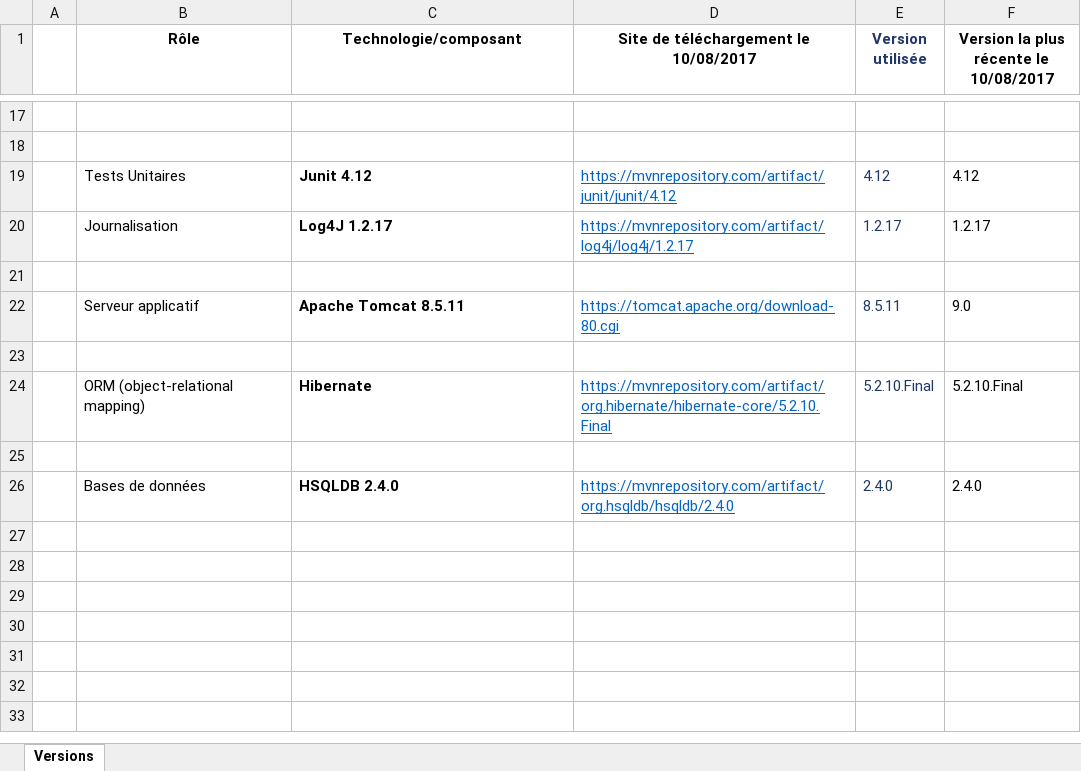
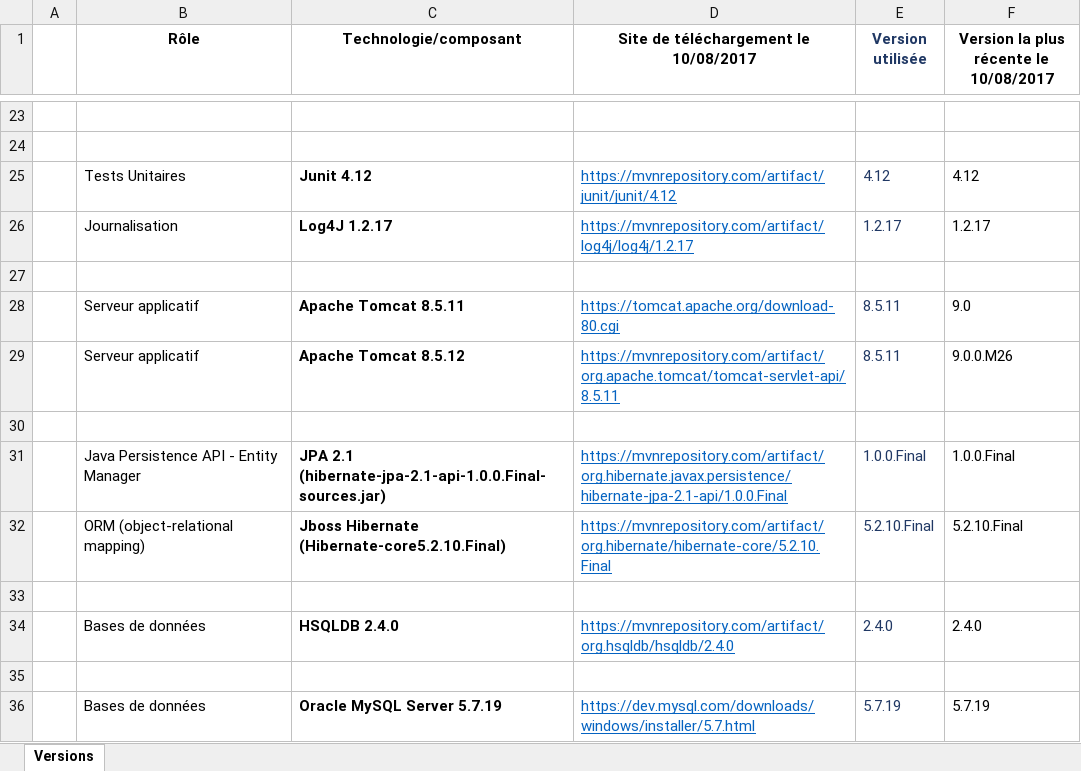
Before and after one commit to DanielLEVY25021961/traficweb_maven, an Excel workbook: configuration_de_developpement/Configuration de développement/Versions_Technos_Composants.xlsx, sheet Versions, drawn as a sheet; only a part is shown, gaps mark what is left out; values as stored, in another font and other column widths than the file's, no borders; addresses are those after the commit; the diff covers the shown part only; the diff names each change by its address in the sheet, - before the commit and + after, or states it on an @@ line.

```diff
--- a/configuration_de_developpement/Configuration de développement/Versions_Technos_Composants.xlsx (sheet Versions)
+++ b/configuration_de_developpement/Configuration de développement/Versions_Technos_Composants.xlsx (sheet Versions)
+row 29:  | Serveur applicatif | Apache Tomcat 8.5.12 | https://mvnrepository.com/artifact/org.apache.tomcat/tomcat-servlet-api/8.5.11 | 8.5.11 | 9.0.0.M26
+row 31:  | Java Persistence API - Entity Manager | JPA 2.1 (hibernate-jpa-2.1-api-1.0.0.Final-sources.jar) | https://mvnrepository.com/artifact/org.hibernate.javax.persistence/hibernate-jpa-2.1-api/1.0.0.Final | 1.0.0.Final | 1.0.0.Final
-C32 (Technologie/composant): Hibernate
+C32 (Technologie/composant): Jboss Hibernate (Hibernate-core5.2.10.Final)
+row 35: (empty)
+row 36:  | Bases de données | Oracle MySQL Server 5.7.19 | https://dev.mysql.com/downloads/windows/installer/5.7.html | 5.7.19 | 5.7.19
```
Also changed, not shown: 13 added rows elsewhere in this sheet, questions_a_traiter/Questions_a_traiter.xlsx.
